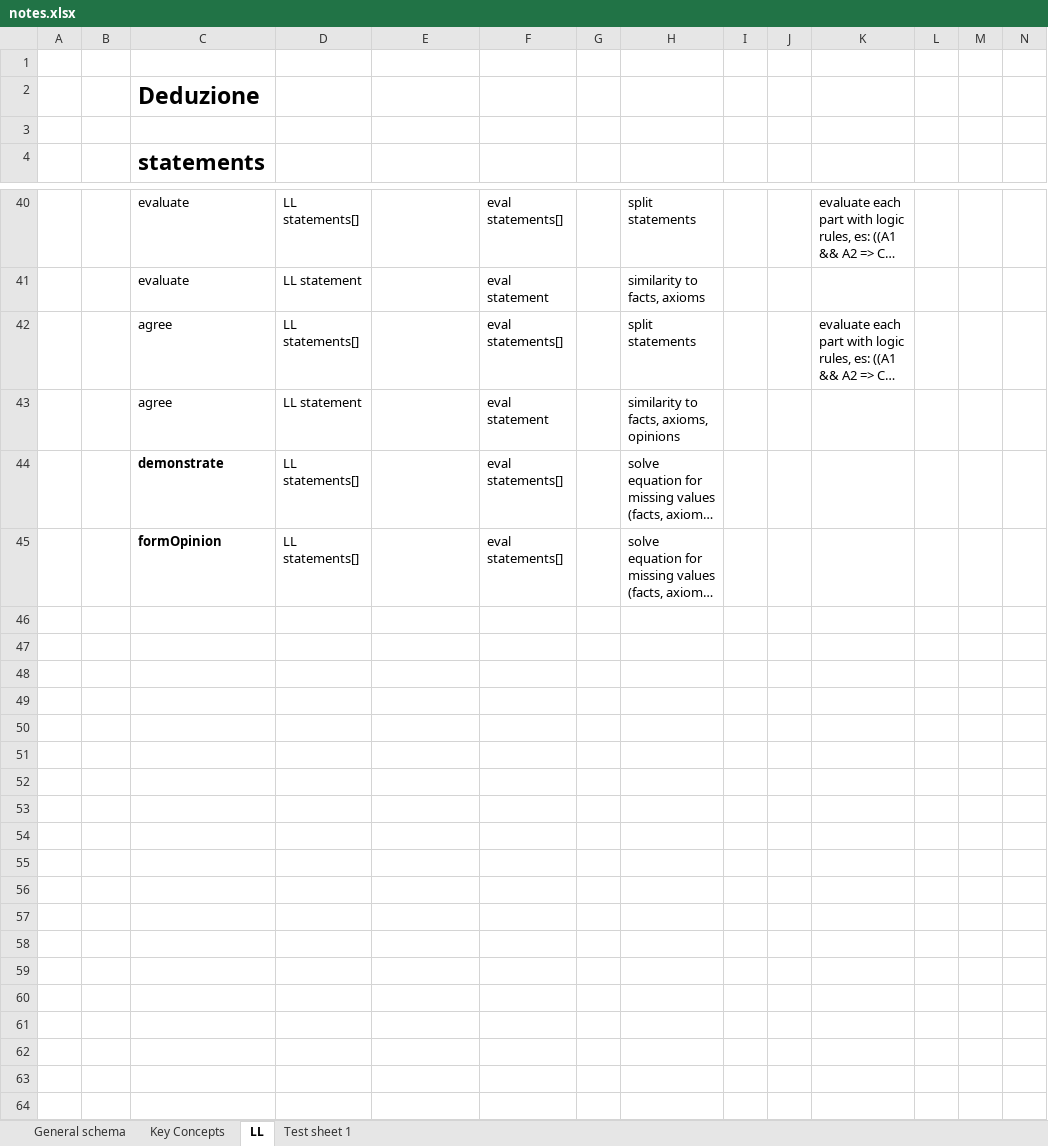
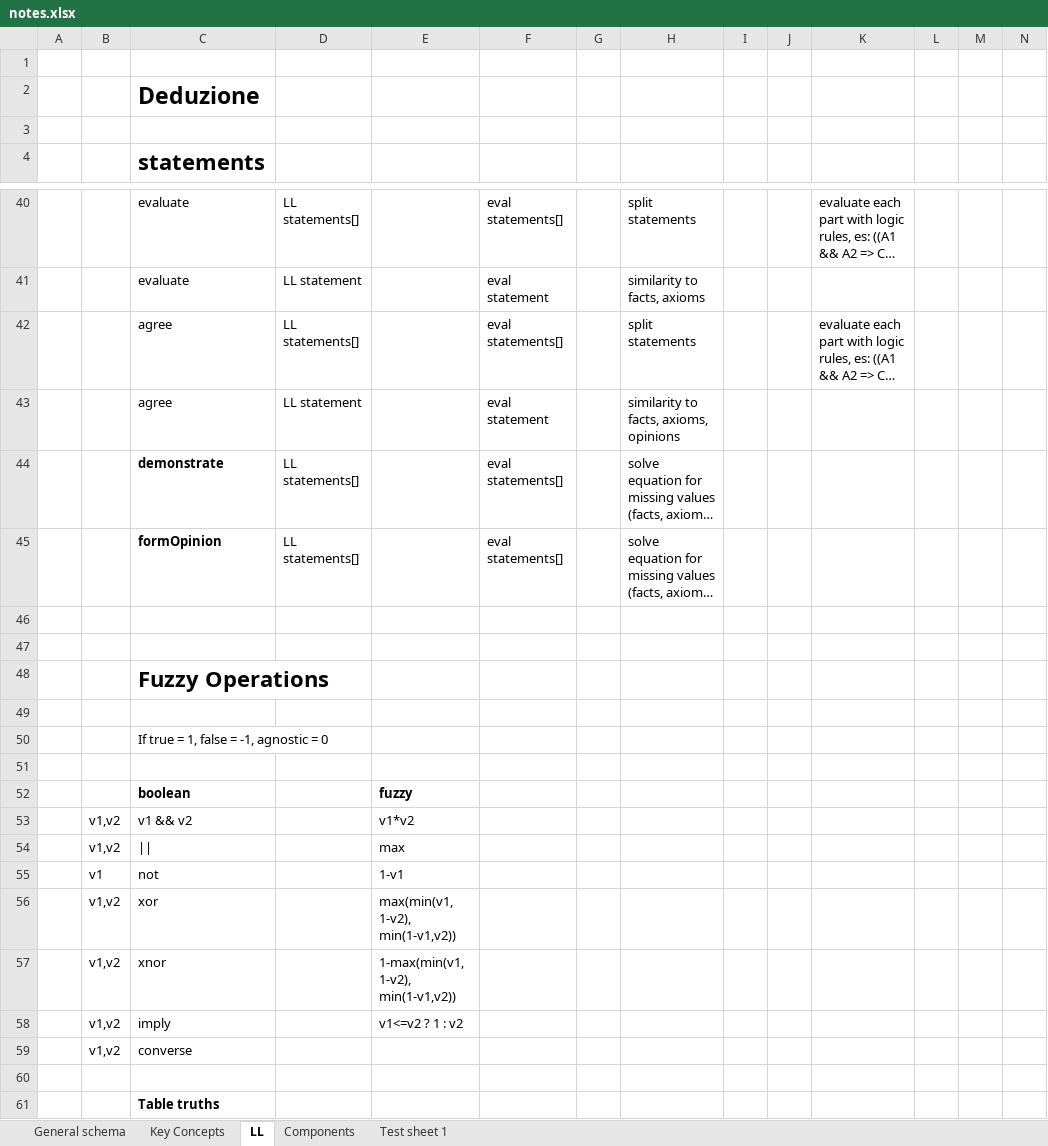
Before and after one commit to kotekino/tokenkino, an Excel workbook: doc/notes.xlsx, sheet LL, drawn as a sheet; only a part is shown, gaps mark what is left out; long unchanged cells end in …; values as stored, in another font and other column widths than the file's, no borders; rows hold the shown columns only; the diff covers the shown part only; the diff names each change by its address in the sheet, - before the commit and + after, or states it on an @@ line.

```diff
--- a/doc/notes.xlsx (sheet LL)
+++ b/doc/notes.xlsx (sheet LL)
+sheet tab: Components
+row 46: (empty)
+row 47: (empty)
+row 48:  |  | Fuzzy Operations
+row 49: (empty)
+row 50:  |  | If true = 1, false = -1, agnostic = 0
+row 51: (empty)
+row 52:  |  | boolean |  | fuzzy
+row 53:  | v1,v2 | v1 && v2 |  | v1*v2
+row 54:  | v1,v2 | || |  | max
+row 55:  | v1 | not |  | 1-v1
+row 56:  | v1,v2 | xor |  | max(min(v1, 1-v2), min(1-v1,v2))
+row 57:  | v1,v2 | xnor |  | 1-max(min(v1, 1-v2), min(1-v1,v2))
+row 58:  | v1,v2 | imply |  | v1<=v2 ? 1 : v2
+row 59:  | v1,v2 | converse
+row 60: (empty)
+row 61:  |  | Table truths
```
Also changed, not shown: 27 added rows and 12 edited cells elsewhere in this sheet, sheet General schema, 2 other files.
